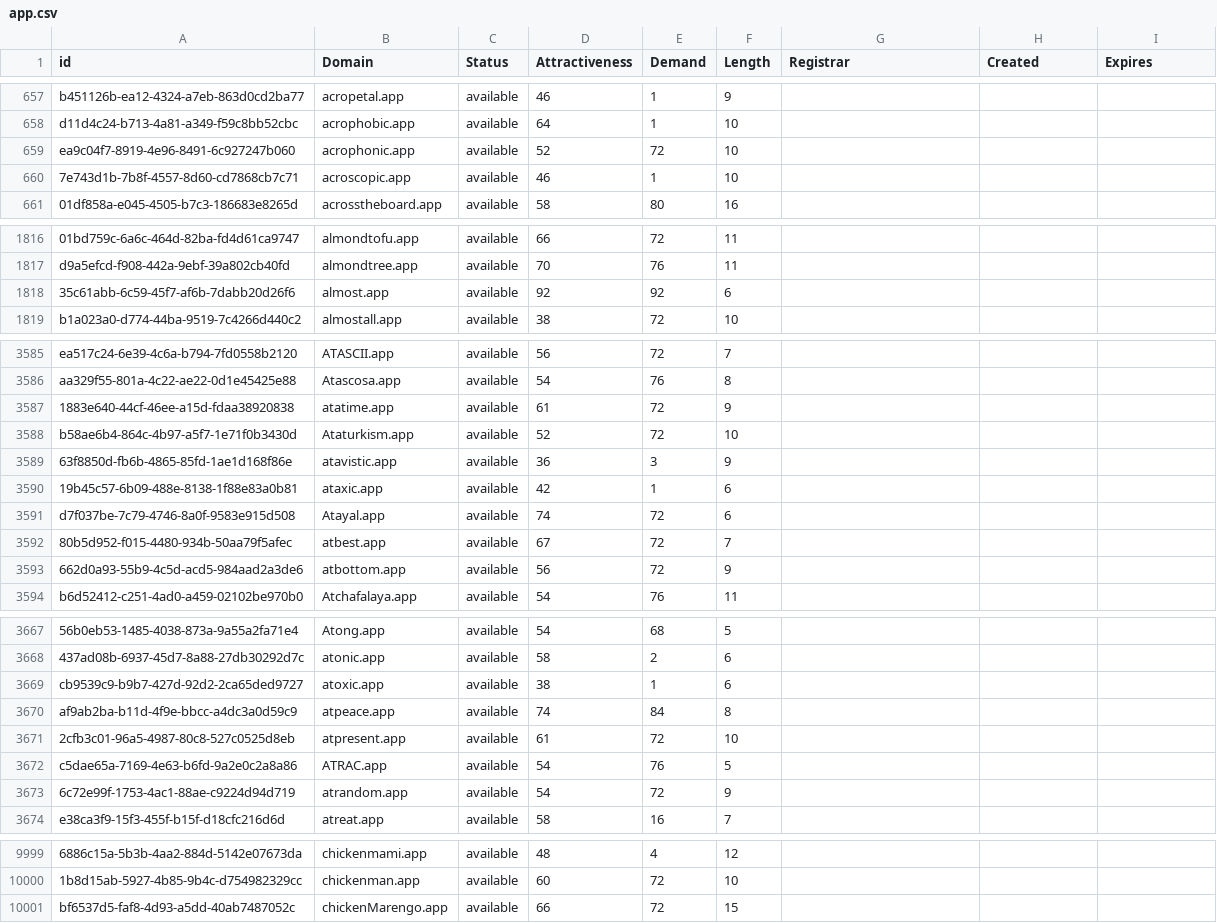
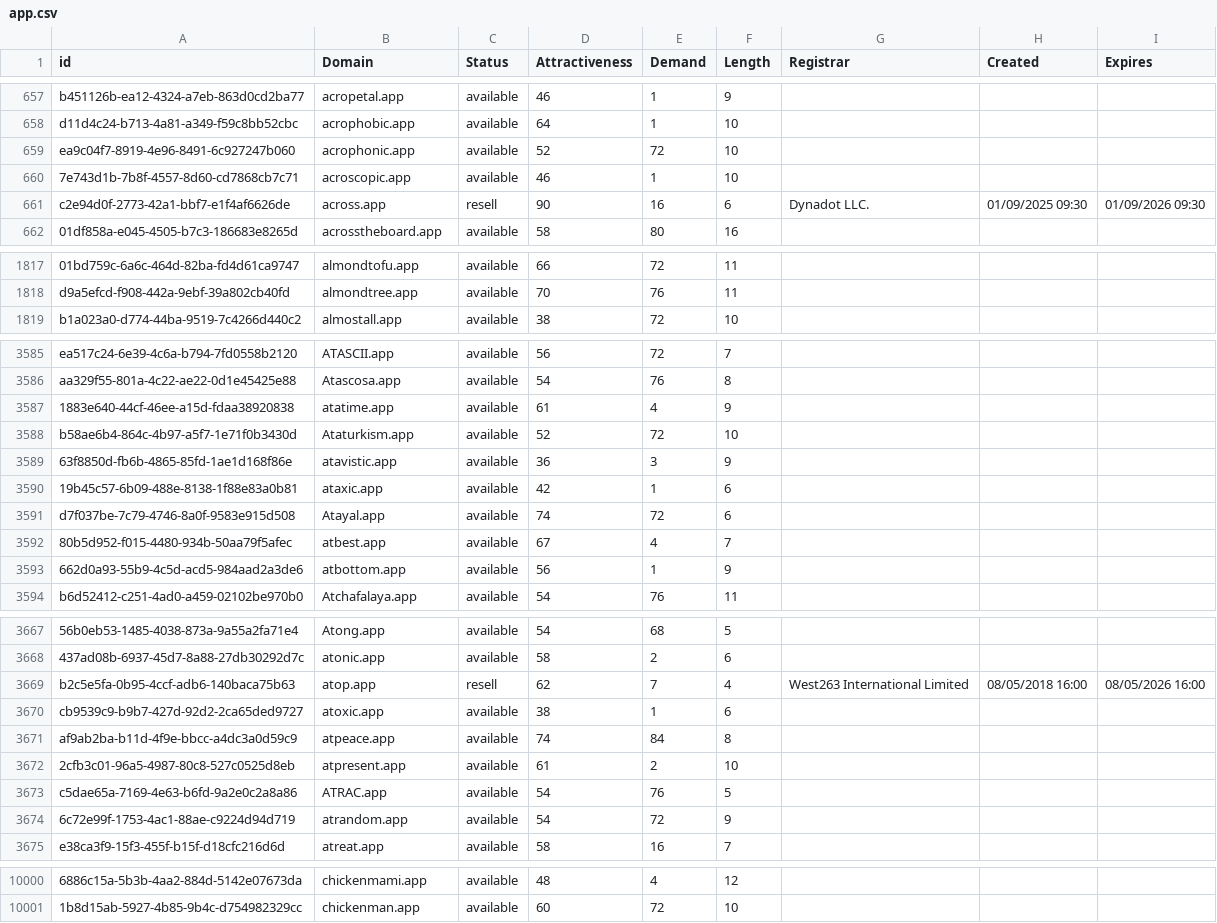
Before and after one commit to UniqueDomains/app-oneword-domains, a CSV file: app.csv, drawn as a sheet; only a part is shown, gaps mark what is left out; removed rows and columns are numbered as before the commit, all else as after; the diff covers the shown part only; the diff names each change by its address in the sheet, - before the commit and + after, or states it on an @@ line.

Commit message:
Domains update

```diff
--- a/app.csv
+++ b/app.csv
+row 661: c2e94d0f-2773-42a1-bbf7-e1f4af6626de | across.app | resell | 90 | 16 | 6 | Dynadot LLC. | 01/09/2025 09:30 | 01/09/2026 09:30
-row 1818: 35c61abb-6c59-45f7-af6b-7dabb20d26f6 | almost.app | available | 92 | 92 | 6
-E3587 (Demand): 72
+E3587 (Demand): 4
-E3592 (Demand): 72
+E3592 (Demand): 4
-E3593 (Demand): 72
+E3593 (Demand): 1
+row 3669: b2c5e5fa-0b95-4ccf-adb6-140baca75b63 | atop.app | resell | 62 | 7 | 4 | West263 International Limited | 08/05/2018 16:00 | 08/05/2026 16:00
-E3672 (Demand): 72
+E3672 (Demand): 2
-row 10001: bf6537d5-faf8-4d93-a5dd-40ab7487052c | chickenMarengo.app | available | 66 | 72 | 15
```
Also changed, not shown: 10 edited cells elsewhere in this file, 1 other file.
